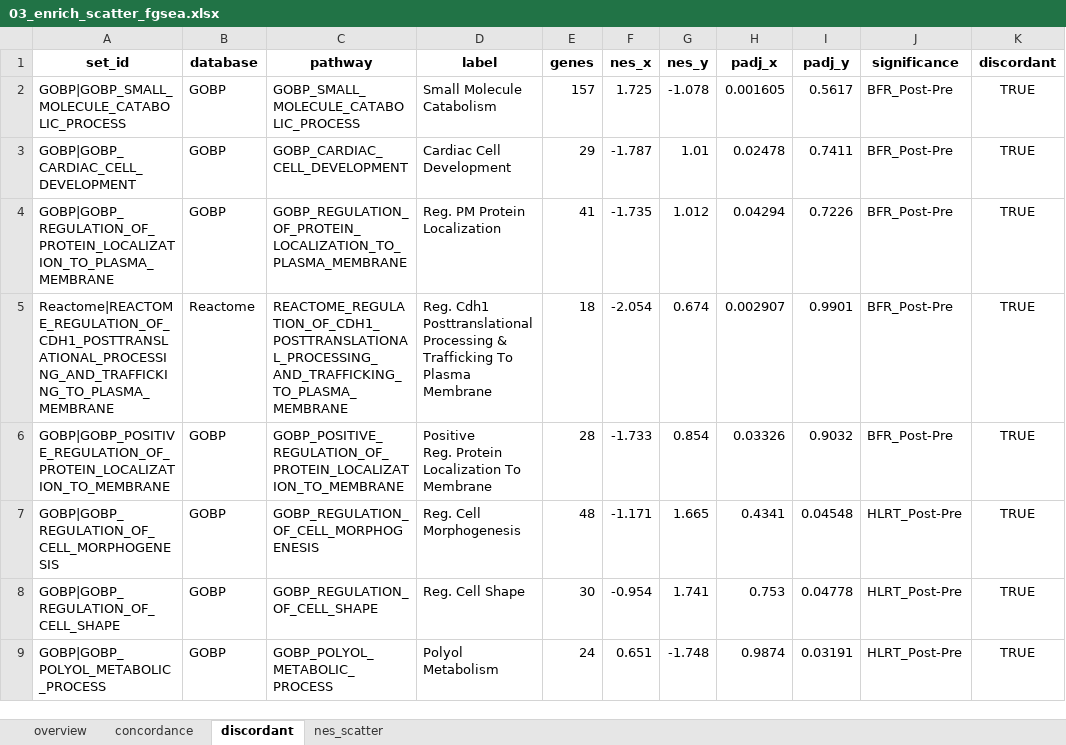
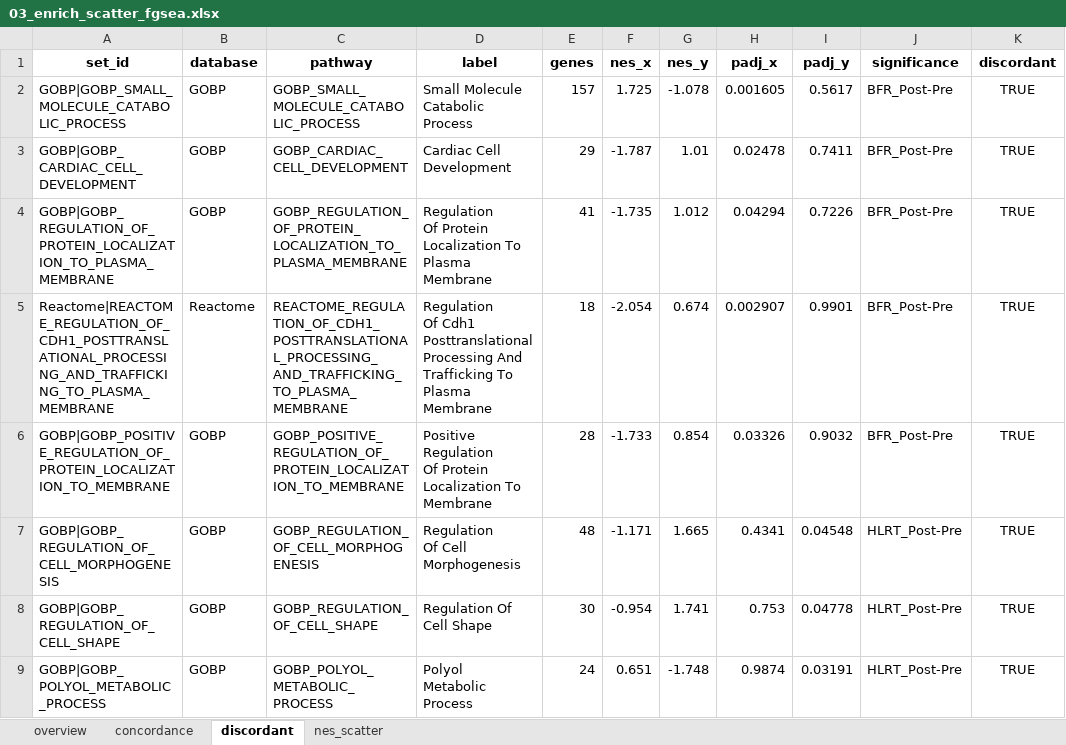
Before and after one commit to Dustyn-T-Lewis/BFR_limpa, an Excel workbook: 03_Pathway_Enrichment/03_enrich_scatter_fgsea/c_data/03_enrich_scatter_fgsea.xlsx, sheet discordant, drawn as a sheet; only a part is shown; values as stored, in another font and other column widths than the file's, no borders; ↵ is a line break in a cell; the diff names each change by its address in the sheet, - before the commit and + after, or states it on an @@ line.

Commit message:
Rerun stage 03 with enrichVolcano 2.3.0 for full set labels

```diff
--- a/03_Pathway_Enrichment/03_enrich_scatter_fgsea/c_data/03_enrich_scatter_fgsea.xlsx (sheet discordant)
+++ b/03_Pathway_Enrichment/03_enrich_scatter_fgsea/c_data/03_enrich_scatter_fgsea.xlsx (sheet discordant)
-D2 (label): Small Molecule ↵ Catabolism
+D2 (label): Small Molecule ↵ Catabolic ↵ Process
-D4 (label): Reg. PM Protein ↵ Localization
+D4 (label): Regulation ↵ Of Protein ↵ Localization To ↵ Plasma Membrane
-D5 (label): Reg. Cdh1 ↵ Posttranslational ↵ Processing & ↵ Trafficking To…
+D5 (label): Regulation ↵ Of Cdh1 ↵ Posttranslational ↵ Processing And ↵ Trafficking To…
-D6 (label): Positive ↵ Reg. Protein ↵ Localization…
+D6 (label): Positive ↵ Regulation ↵ Of Protein ↵ Localization…
-D7 (label): Reg. Cell ↵ Morphogenesis
+D7 (label): Regulation ↵ Of Cell ↵ Morphogenesis
-D8 (label): Reg. Cell Shape
+D8 (label): Regulation Of ↵ Cell Shape
-D9 (label): Polyol ↵ Metabolism
+D9 (label): Polyol ↵ Metabolic ↵ Process
```
Also changed, not shown: sheet nes_scatter, 3 other files.
